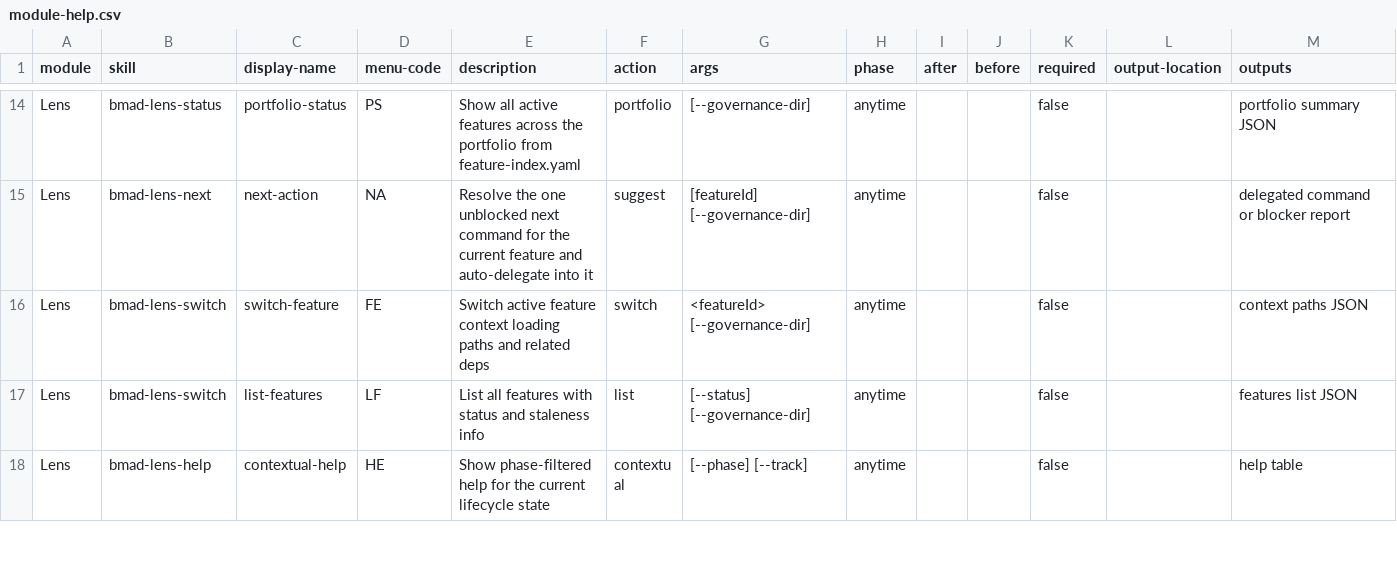
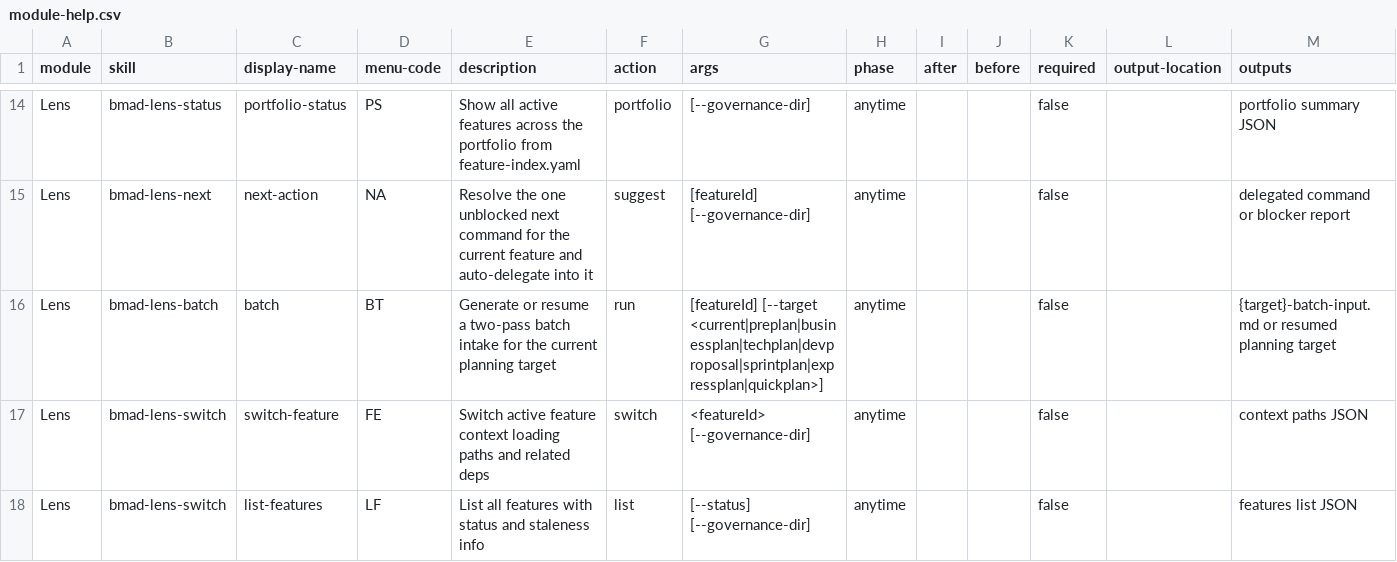
Before and after one commit to crisweber2600/Lens.Core.Src, a CSV file: _bmad/lens-work/module-help.csv, drawn as a sheet; only a part is shown, gaps mark what is left out; the shorter side is filled out with more unchanged rows; the diff names each change by its address in the sheet, - before the commit and + after, or states it on an @@ line.

Commit message:
fix(lens-work): add universal two-pass batch flow

```diff
--- a/_bmad/lens-work/module-help.csv
+++ b/_bmad/lens-work/module-help.csv
+row 16: Lens | bmad-lens-batch | batch | BT | Generate or resume a two-pass batch intake for the current planning target | run | [featureId] [--target <current|preplan|businessplan|techplan|devproposal|sprintplan|expressplan|quickplan>] | anytime |  |  | false |  | {target}-batch-input.md or resumed planning target
```
Also changed, not shown: 23 other files.
